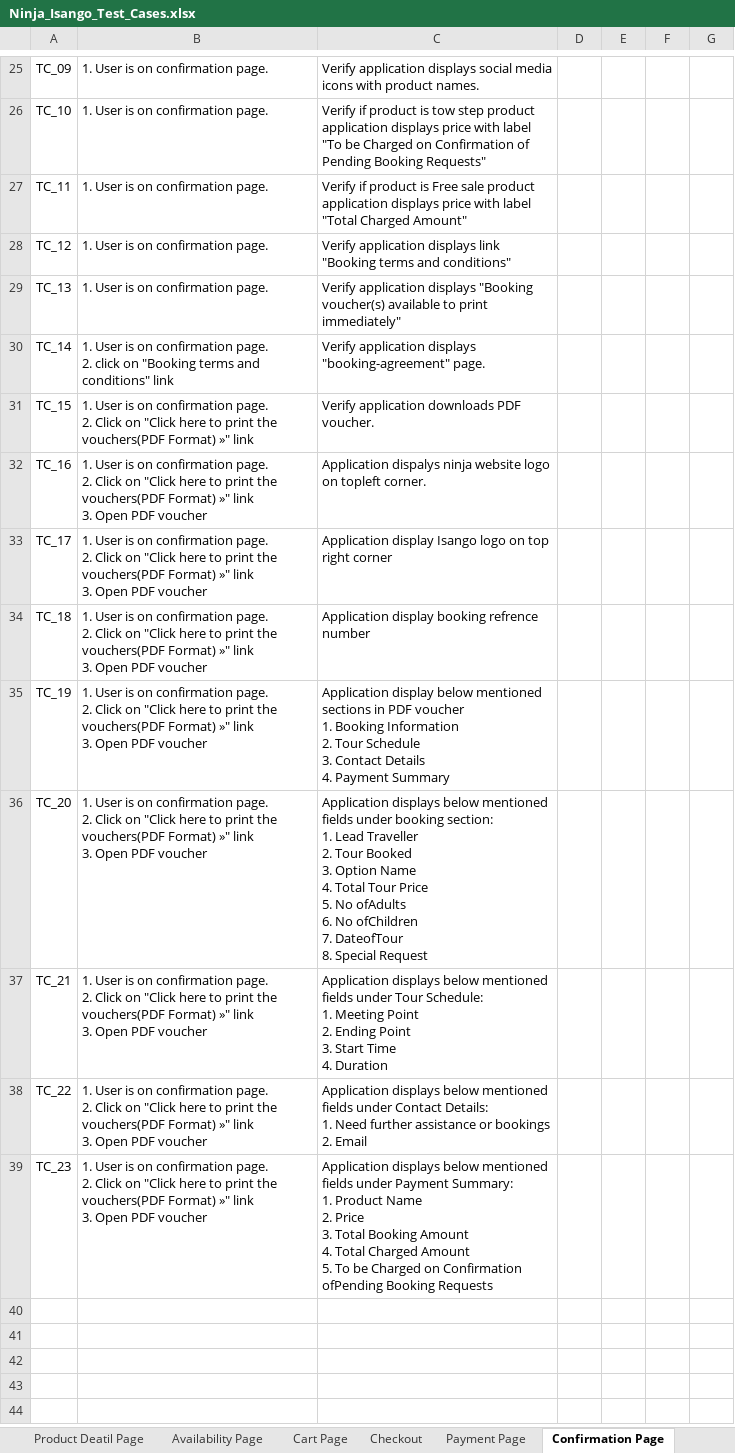
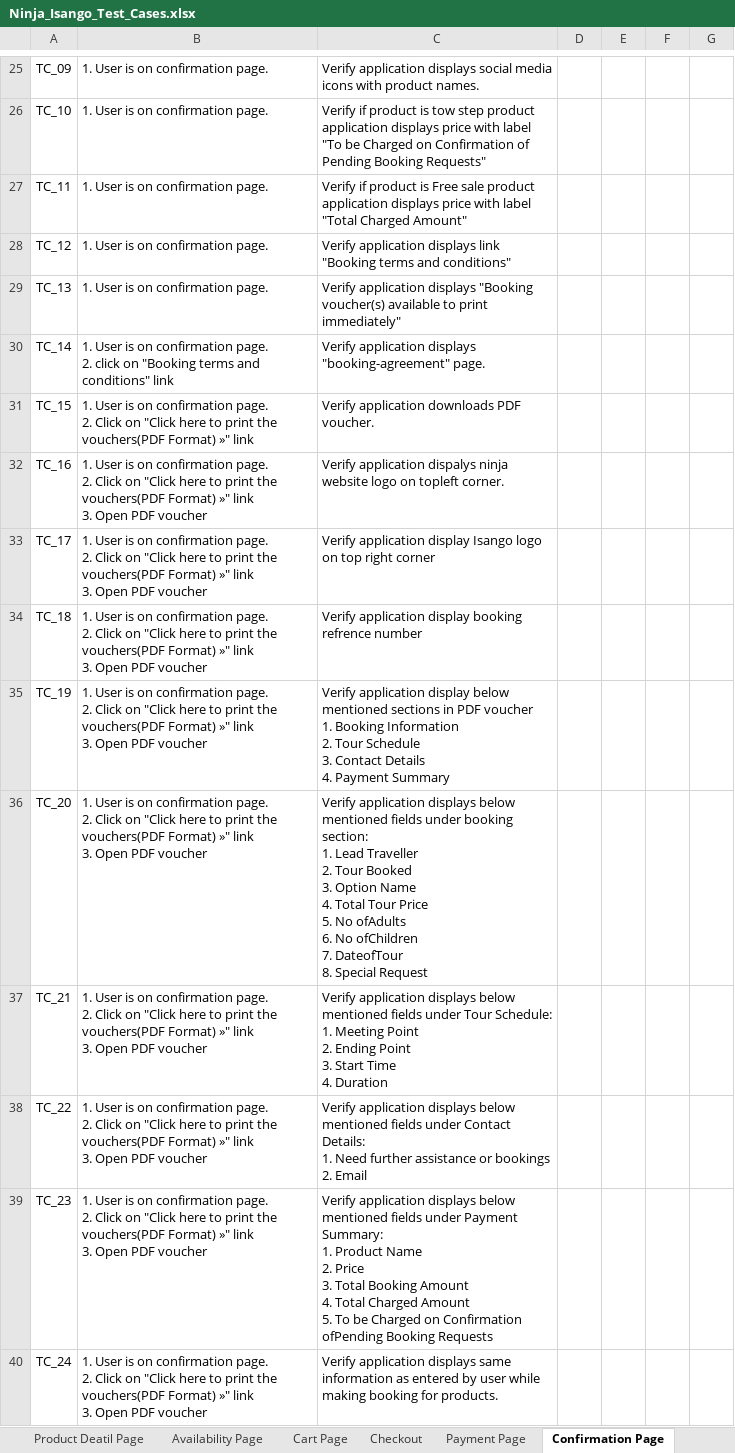
Before and after one commit to shivamtiwari/QA-Docs, an Excel workbook: Updated TestCases/Ninja/Regression TestCases/Ninja_Isango_Test_Cases.xlsx, sheet Confirmation Page, drawn as a sheet; only a part is shown, gaps mark what is left out; values as stored, in another font and other column widths than the file's, no borders; charts and pictures not drawn; ↵ is a line break in a cell; the diff names each change by its address in the sheet, - before the commit and + after, or states it on an @@ line.

Commit message:
Updated test cases in Ninja_Isango_Test_Cases.xlsx

```diff
--- a/Updated TestCases/Ninja/Regression TestCases/Ninja_Isango_Test_Cases.xlsx (sheet Confirmation Page)
+++ b/Updated TestCases/Ninja/Regression TestCases/Ninja_Isango_Test_Cases.xlsx (sheet Confirmation Page)
-C32: Application dispalys ninja…
+C32: Verify application dispalys ninja…
-C33: Application display Isango…
+C33: Verify application display Isango…
-C34: Application display booking…
+C34: Verify application display booking…
-C35: Application display below…
+C35: Verify application display below…
-C36: Application displays below…
+C36: Verify application displays below…
-C37: Application displays below…
+C37: Verify application displays below…
-C38: Application displays below…
+C38: Verify application displays below…
-C39: Application displays below…
+C39: Verify application displays below…
+row 40: TC_24 | 1. User is on confirmation page. ↵ 2. Click on "Click here to print the vouchers(PDF Format) »" link ↵ 3. Open PDF voucher | Verify application displays same information as entered by user while making booking for products.
```
Also changed, not shown: sheet Cover Page.
